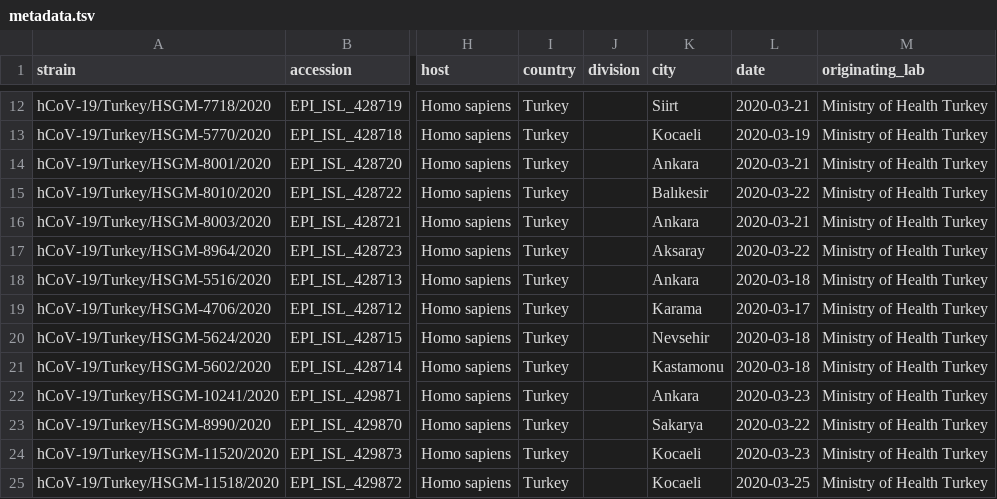
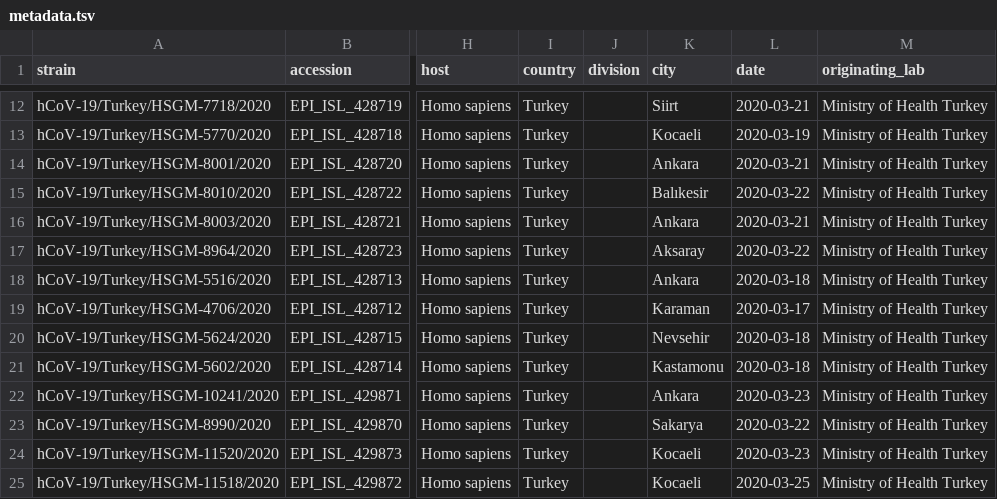
Before and after one commit to BilkentCompGen/tr-covid, a TSV file: metadata.tsv, drawn as a sheet; only a part is shown, gaps mark what is left out; the diff names each change by its address in the sheet, - before the commit and + after, or states it on an @@ line.

Commit message:
Karaman

```diff
--- a/metadata.tsv
+++ b/metadata.tsv
-K19 (city): Karama
+K19 (city): Karaman
```
